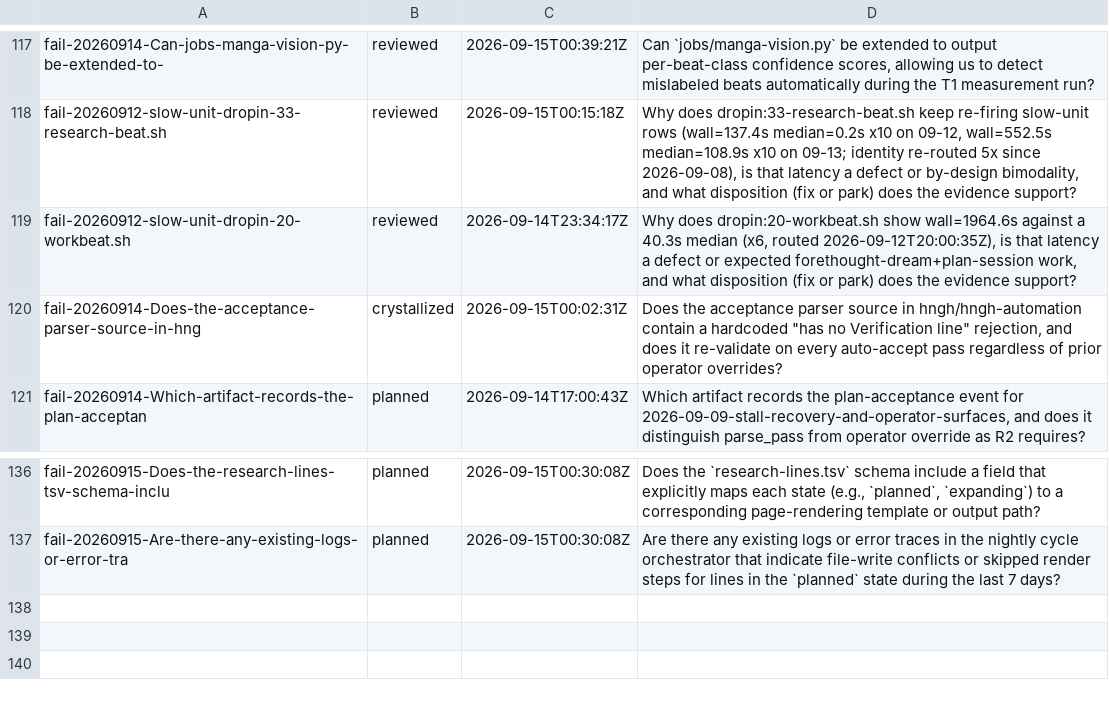
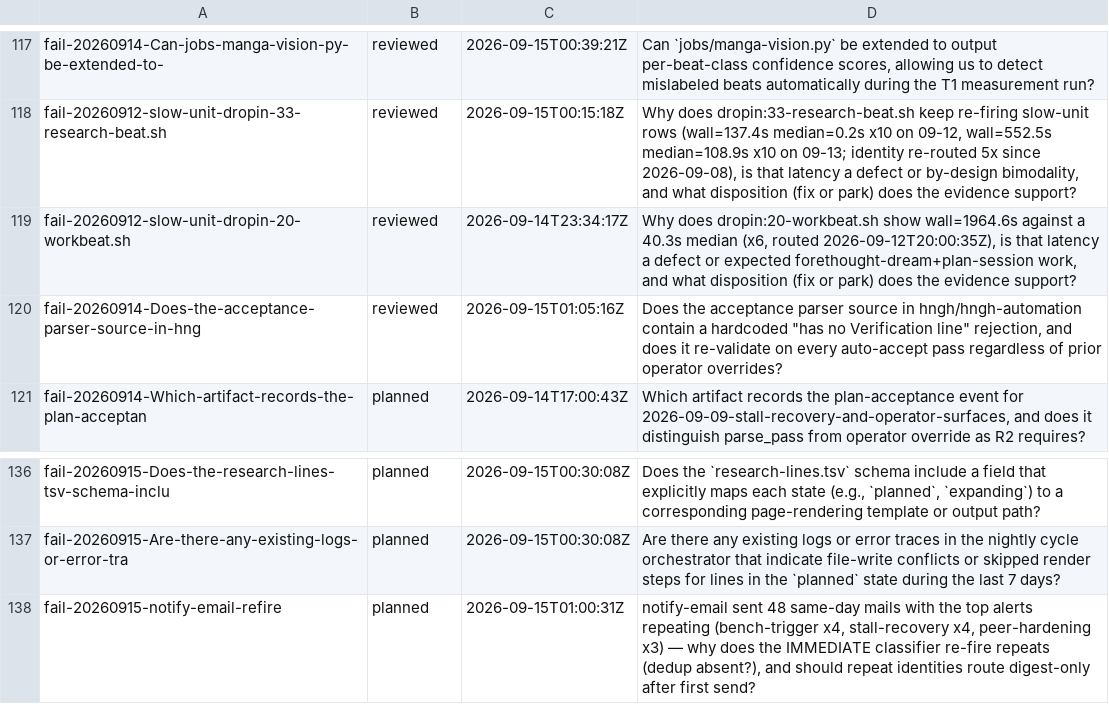
Before and after one commit to boundring/hngh, a TSV file: automation/research-lines.tsv, drawn as a sheet; only a part is shown, gaps mark what is left out.

```diff
--- a/automation/research-lines.tsv
+++ b/automation/research-lines.tsv
@@ -119,3 +119,3 @@ fail-20260912-slow-unit-dropin-33-research-beat.sh	reviewed	2026-09-15T00:15:18Z
 fail-20260912-slow-unit-dropin-20-workbeat.sh	reviewed	2026-09-14T23:34:17Z	Why does dropin:20-workbeat.sh show wall=1964.6s against a 40.3s median (x6, routed 2026-09-12T20:00:35Z), is that latency a defect or expected forethought-dream+plan-session work, and what disposition (fix or park) does the evidence support?
-fail-20260914-Does-the-acceptance-parser-source-in-hng	crystallized	2026-09-15T00:02:31Z	Does the acceptance parser source in hngh/hngh-automation contain a hardcoded "has no Verification line" rejection, and does it re-validate on every auto-accept pass regardless of prior operator overrides?
+fail-20260914-Does-the-acceptance-parser-source-in-hng	reviewed	2026-09-15T01:05:16Z	Does the acceptance parser source in hngh/hngh-automation contain a hardcoded "has no Verification line" rejection, and does it re-validate on every auto-accept pass regardless of prior operator overrides?
 fail-20260914-Which-artifact-records-the-plan-acceptan	planned	2026-09-14T17:00:43Z	Which artifact records the plan-acceptance event for 2026-09-09-stall-recovery-and-operator-surfaces, and does it distinguish parse_pass from operator override as R2 requires?
@@ -137 +137,2 @@ fail-20260915-Does-the-research-lines-tsv-schema-inclu	planned	2026-09-15T00:30:
 fail-20260915-Are-there-any-existing-logs-or-error-tra	planned	2026-09-15T00:30:08Z	Are there any existing logs or error traces in the nightly cycle orchestrator that indicate file-write conflicts or skipped render steps for lines in the `planned` state during the last 7 days?
+fail-20260915-notify-email-refire	planned	2026-09-15T01:00:31Z	notify-email sent 48 same-day mails with the top alerts repeating (bench-trigger x4, stall-recovery x4, peer-hardening x3) — why does the IMMEDIATE classifier re-fire repeats (dedup absent?), and should repeat identities route digest-only after first send?
```
Also changed, not shown: automation/research-dispositions.tsv.
